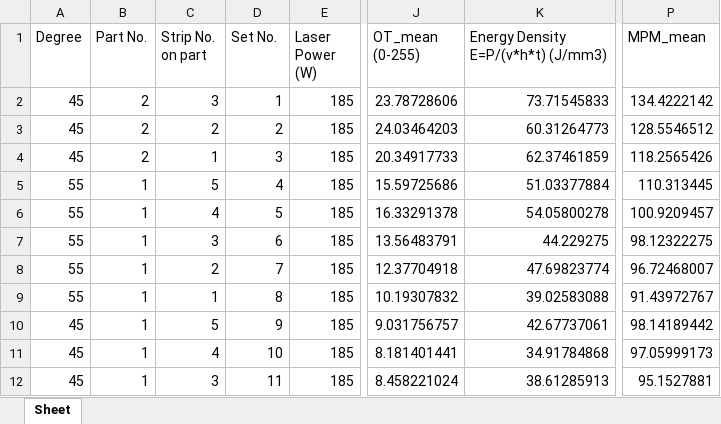
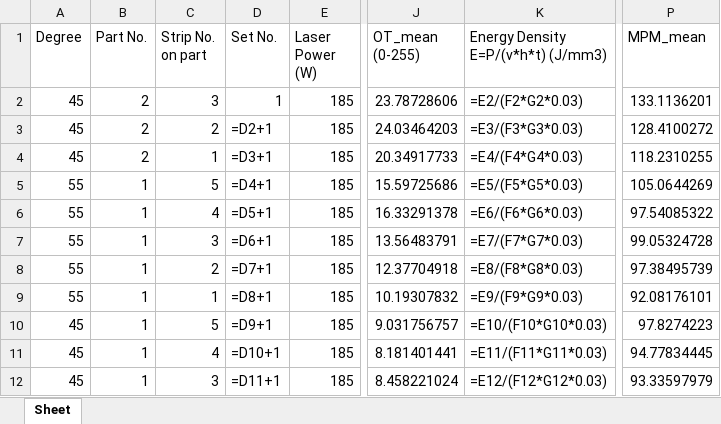
Before and after one commit to paramagnetism/Defect-Detection-of-LPBF-Base-on-ML, an Excel workbook: MPM/Imgresult-off.xlsx, sheet Sheet, drawn as a sheet; only a part is shown, gaps mark what is left out; values as stored, in another font and other column widths than the file's, no borders; formulas without a stored value are shown as written; charts and pictures not drawn; the diff covers the shown part only; the diff names each change by its address in the sheet, - before the commit and + after, or states it on an @@ line.

```diff
--- a/MPM/Imgresult-off.xlsx (sheet Sheet)
+++ b/MPM/Imgresult-off.xlsx (sheet Sheet)
-K2: 73.71545833
+K2: =E2/(F2*G2*0.03)
-P2 (MPM_mean): 134.4222142
+P2 (MPM_mean): 133.1136201
-D3 (Set No.): 2
+D3 (Set No.): =D2+1
-K3: 60.31264773
+K3: =E3/(F3*G3*0.03)
-P3 (MPM_mean): 128.5546512
+P3 (MPM_mean): 128.4100272
-D4 (Set No.): 3
+D4 (Set No.): =D3+1
-K4: 62.37461859
+K4: =E4/(F4*G4*0.03)
-P4 (MPM_mean): 118.2565426
+P4 (MPM_mean): 118.2310255
-D5 (Set No.): 4
+D5 (Set No.): =D4+1
-K5: 51.03377884
+K5: =E5/(F5*G5*0.03)
-P5 (MPM_mean): 110.313445
+P5 (MPM_mean): 105.0644269
-D6 (Set No.): 5
+D6 (Set No.): =D5+1
-K6: 54.05800278
+K6: =E6/(F6*G6*0.03)
-P6 (MPM_mean): 100.9209457
+P6 (MPM_mean): 97.54085322
-D7 (Set No.): 6
+D7 (Set No.): =D6+1
-K7: 44.229275
+K7: =E7/(F7*G7*0.03)
-P7 (MPM_mean): 98.12322275
+P7 (MPM_mean): 99.05324728
-D8 (Set No.): 7
+D8 (Set No.): =D7+1
-K8: 47.69823774
+K8: =E8/(F8*G8*0.03)
-P8 (MPM_mean): 96.72468007
+P8 (MPM_mean): 97.38495739
-D9 (Set No.): 8
+D9 (Set No.): =D8+1
-K9: 39.02583088
+K9: =E9/(F9*G9*0.03)
-P9 (MPM_mean): 91.43972767
+P9 (MPM_mean): 92.08176101
-D10 (Set No.): 9
+D10 (Set No.): =D9+1
-K10: 42.67737061
+K10: =E10/(F10*G10*0.03)
-P10 (MPM_mean): 98.14189442
+P10 (MPM_mean): 97.8274223
-D11 (Set No.): 10
+D11 (Set No.): =D10+1
-K11: 34.91784868
+K11: =E11/(F11*G11*0.03)
-P11 (MPM_mean): 97.05999173
+P11 (MPM_mean): 94.77834445
-D12 (Set No.): 11
+D12 (Set No.): =D11+1
-K12: 38.61285913
+K12: =E12/(F12*G12*0.03)
-P12 (MPM_mean): 95.1527881
+P12 (MPM_mean): 93.33597979
```
Also changed, not shown: 292 edited cells elsewhere in this sheet, charts or pictures, 28Case/MPM/optim_off.xlsx, 28Case/MPM/result-off.xlsx, 23 other files.
